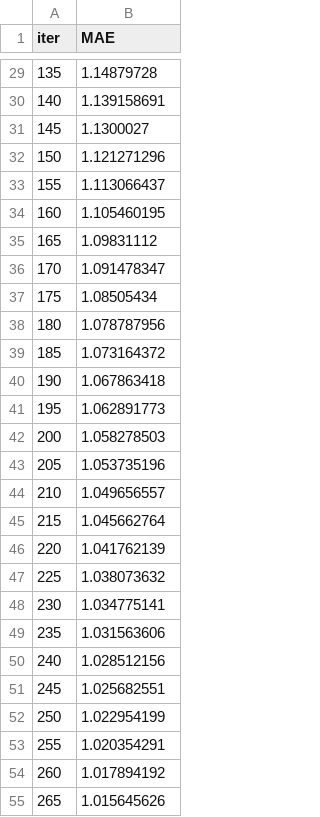
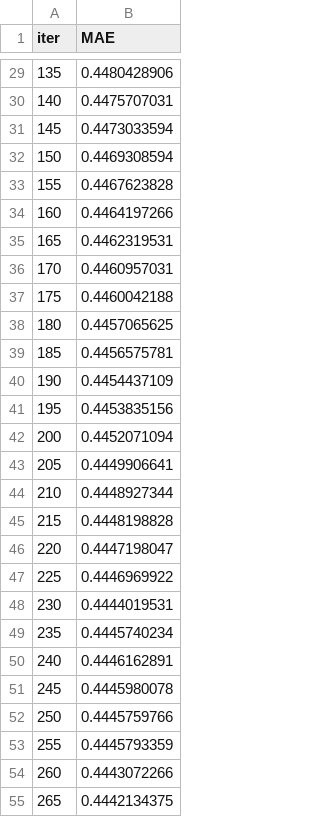
Before and after one commit to 0jae0517/smart_ware_house, a TSV file: catboost_info/test_error.tsv, drawn as a sheet; only a part is shown, gaps mark what is left out; the diff covers the shown part only.

```diff
--- a/catboost_info/test_error.tsv
+++ b/catboost_info/test_error.tsv
@@ -29,27 +29,27 @@ iter	MAE
-135	1.14879728
-140	1.139158691
-145	1.1300027
-150	1.121271296
-155	1.113066437
-160	1.105460195
-165	1.09831112
-170	1.091478347
-175	1.08505434
-180	1.078787956
-185	1.073164372
-190	1.067863418
-195	1.062891773
-200	1.058278503
-205	1.053735196
-210	1.049656557
-215	1.045662764
-220	1.041762139
-225	1.038073632
-230	1.034775141
-235	1.031563606
-240	1.028512156
-245	1.025682551
-250	1.022954199
-255	1.020354291
-260	1.017894192
-265	1.015645626
+135	0.4480428906
+140	0.4475707031
+145	0.4473033594
+150	0.4469308594
+155	0.4467623828
+160	0.4464197266
+165	0.4462319531
+170	0.4460957031
+175	0.4460042188
+180	0.4457065625
+185	0.4456575781
+190	0.4454437109
+195	0.4453835156
+200	0.4452071094
+205	0.4449906641
+210	0.4448927344
+215	0.4448198828
+220	0.4447198047
+225	0.4446969922
+230	0.4444019531
+235	0.4445740234
+240	0.4446162891
+245	0.4445980078
+250	0.4445759766
+255	0.4445793359
+260	0.4443072266
+265	0.4442134375
```
Also changed, not shown: 38 removed rows and 86 edited cells elsewhere in this file, catboost_info/learn_error.tsv, catboost_info/time_left.tsv, 5 other files.
